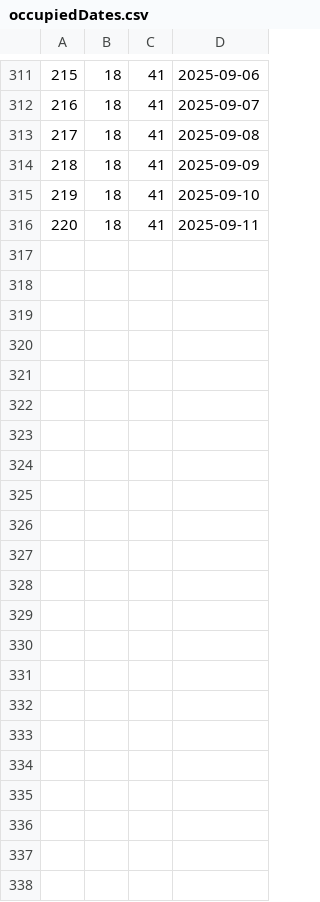
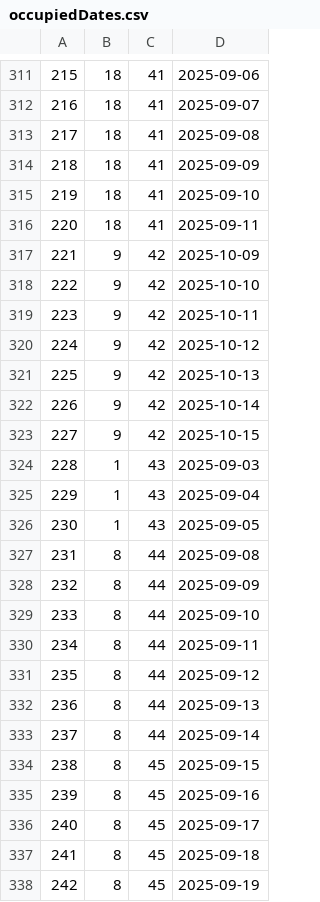
Before and after one commit to Dusan171/student-project-BookingApp, a CSV file: Resources/Data/occupiedDates.csv, drawn as a sheet; only a part is shown, gaps mark what is left out.

```diff
--- a/Resources/Data/occupiedDates.csv
+++ b/Resources/Data/occupiedDates.csv
@@ -316 +316,23 @@
 220|18|41|2025-09-11
+221|9|42|2025-10-09
+222|9|42|2025-10-10
+223|9|42|2025-10-11
+224|9|42|2025-10-12
+225|9|42|2025-10-13
+226|9|42|2025-10-14
+227|9|42|2025-10-15
+228|1|43|2025-09-03
+229|1|43|2025-09-04
+230|1|43|2025-09-05
+231|8|44|2025-09-08
+232|8|44|2025-09-09
+233|8|44|2025-09-10
+234|8|44|2025-09-11
+235|8|44|2025-09-12
+236|8|44|2025-09-13
+237|8|44|2025-09-14
+238|8|45|2025-09-15
+239|8|45|2025-09-16
+240|8|45|2025-09-17
+241|8|45|2025-09-18
+242|8|45|2025-09-19
```
Also changed, not shown: Resources/Data/accommodation.csv, Resources/Data/accommodationImage.csv, 6 other files.
